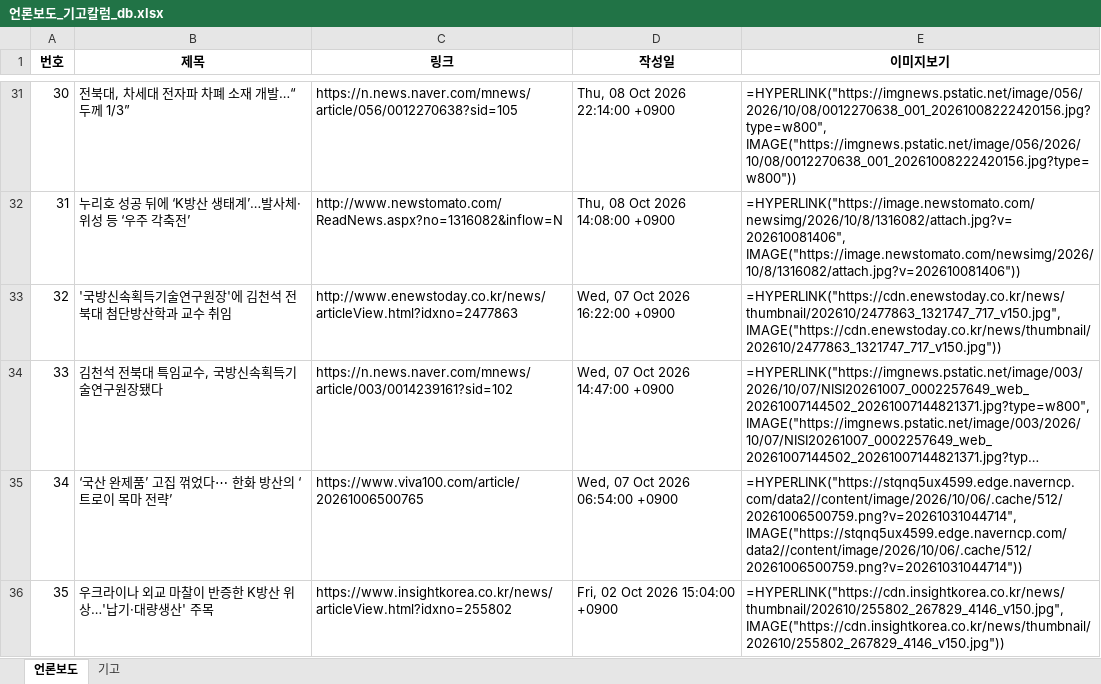
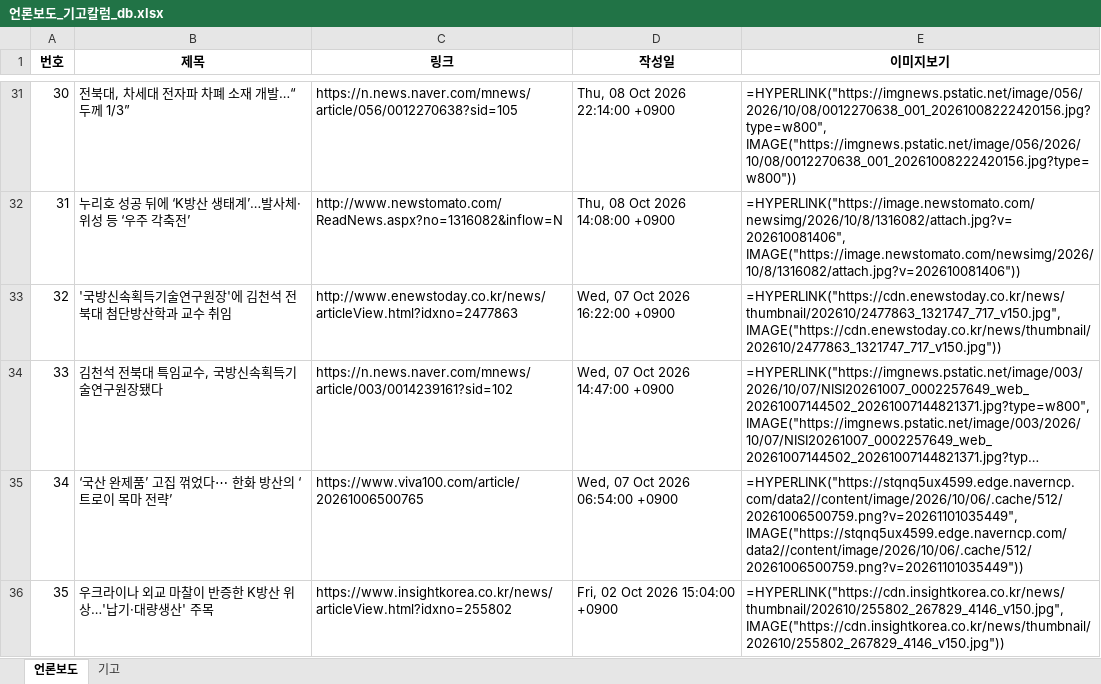
Before and after one commit to onion-koongya/jbnu_adti_news_collector, an Excel workbook: 언론보도_기고칼럼_db.xlsx, sheet 언론보도, drawn as a sheet; only a part is shown, gaps mark what is left out; long unchanged cells end in …; values as stored, in another font and other column widths than the file's, no borders; formulas without a stored value are shown as written; the diff covers the shown part only; the diff names each change by its address in the sheet, - before the commit and + after, or states it on an @@ line.

```diff
--- a/언론보도_기고칼럼_db.xlsx (sheet 언론보도)
+++ b/언론보도_기고칼럼_db.xlsx (sheet 언론보도)
-E35 (이미지보기): =HYPERLINK("https://stqnq5ux4599.edge.naverncp.com/data2//content/image/2026/10/06/.cache/512/20261006500759.png?v=20261031044714", IMAGE("https://stqnq5ux4599.edge.naverncp.com/data2//content/image/2026/10/06/.cache/512/20261006500759.png?v=20261031044714"))
+E35 (이미지보기): =HYPERLINK("https://stqnq5ux4599.edge.naverncp.com/data2//content/image/2026/10/06/.cache/512/20261006500759.png?v=20261101035449", IMAGE("https://stqnq5ux4599.edge.naverncp.com/data2//content/image/2026/10/06/.cache/512/20261006500759.png?v=20261101035449"))
```
Also changed, not shown: 21 edited cells elsewhere in this sheet, sheet 기고, 12 other files.
